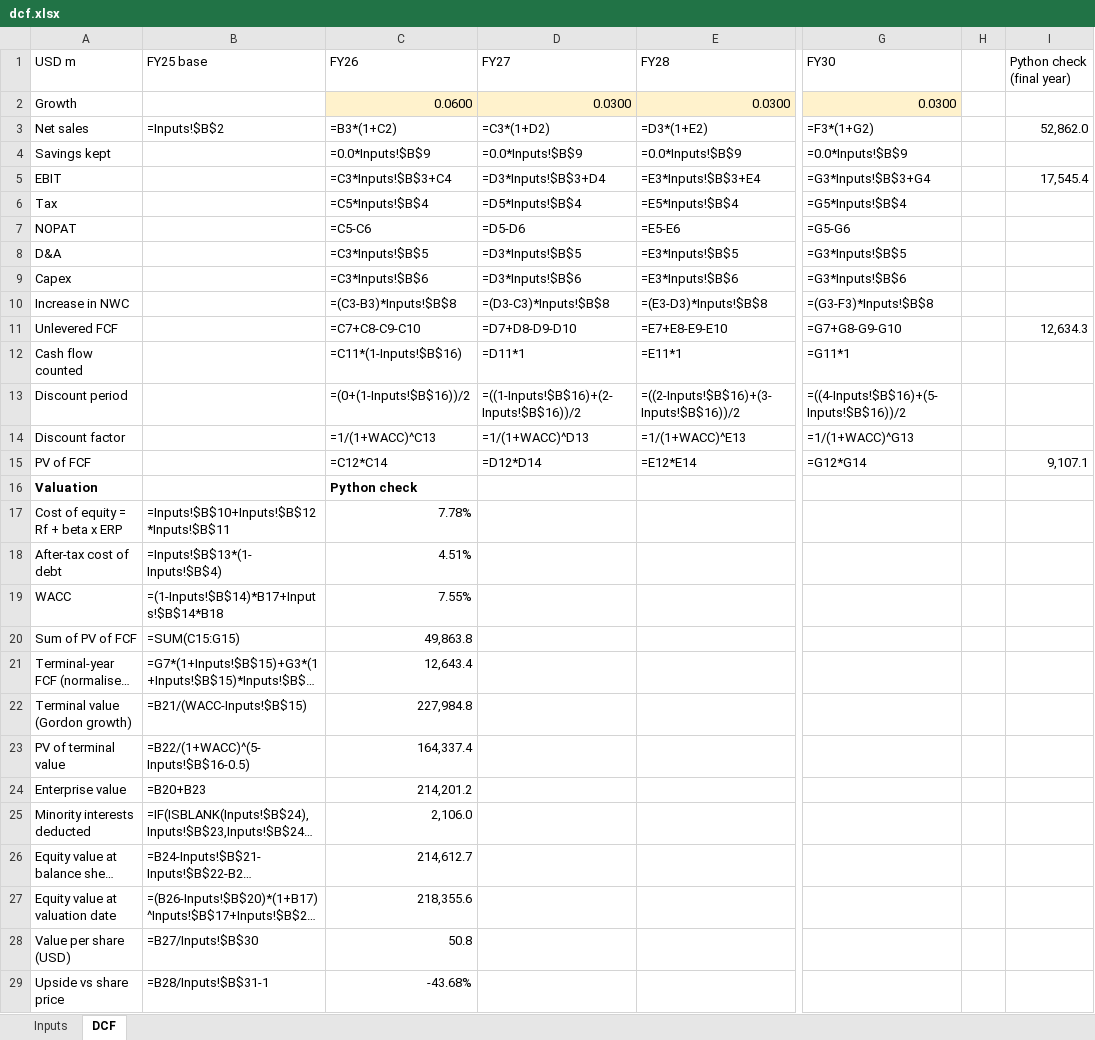
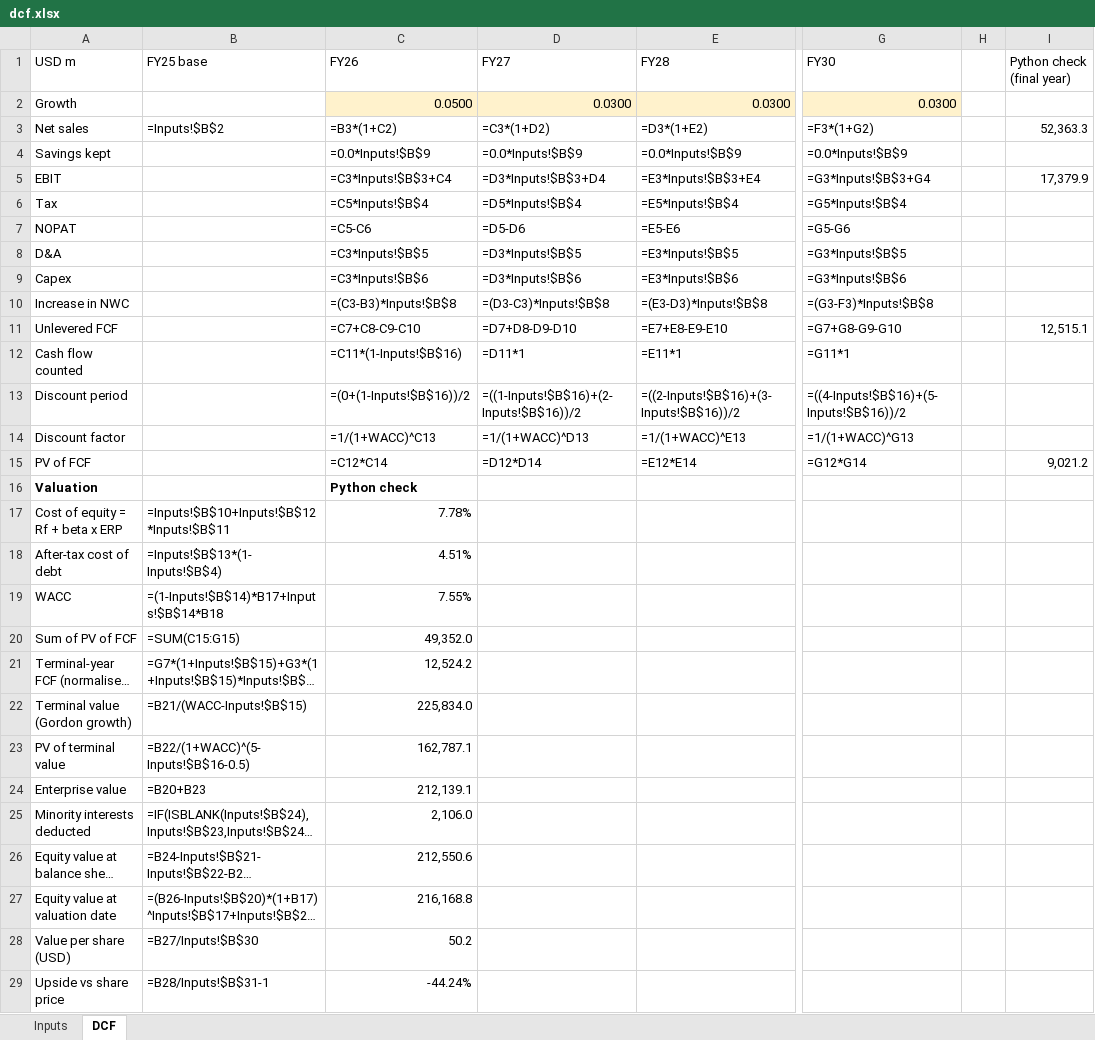
Before and after one commit to amandalombardo/AI-Equity-Research-, an Excel workbook: runs/KO/2026-10-13/valuation/dcf.xlsx, sheet DCF, drawn as a sheet; only a part is shown, gaps mark what is left out; long unchanged cells end in …; values as stored, in another font and other column widths than the file's, no borders; formulas without a stored value are shown as written; the diff names each change by its address in the sheet, - before the commit and + after, or states it on an @@ line.

```diff
--- a/runs/KO/2026-10-13/valuation/dcf.xlsx (sheet DCF)
+++ b/runs/KO/2026-10-13/valuation/dcf.xlsx (sheet DCF)
-C2 (FY26): 0.0600
+C2 (FY26): 0.0500
-I3 (Python check (final year)): 52,862.0
+I3 (Python check (final year)): 52,363.3
-I5 (Python check (final year)): 17,545.4
+I5 (Python check (final year)): 17,379.9
-I11 (Python check (final year)): 12,634.3
+I11 (Python check (final year)): 12,515.1
-I15 (Python check (final year)): 9,107.1
+I15 (Python check (final year)): 9,021.2
-C20 (FY26): 49,863.8
+C20 (FY26): 49,352.0
-C21 (FY26): 12,643.4
+C21 (FY26): 12,524.2
-C22 (FY26): 227,984.8
+C22 (FY26): 225,834.0
-C23 (FY26): 164,337.4
+C23 (FY26): 162,787.1
-C24 (FY26): 214,201.2
+C24 (FY26): 212,139.1
-C26 (FY26): 214,612.7
+C26 (FY26): 212,550.6
-C27 (FY26): 218,355.6
+C27 (FY26): 216,168.8
-C28 (FY26): 50.8
+C28 (FY26): 50.2
-C29 (FY26): -43.68%
+C29 (FY26): -44.24%
```
Also changed, not shown: 19 other files.
